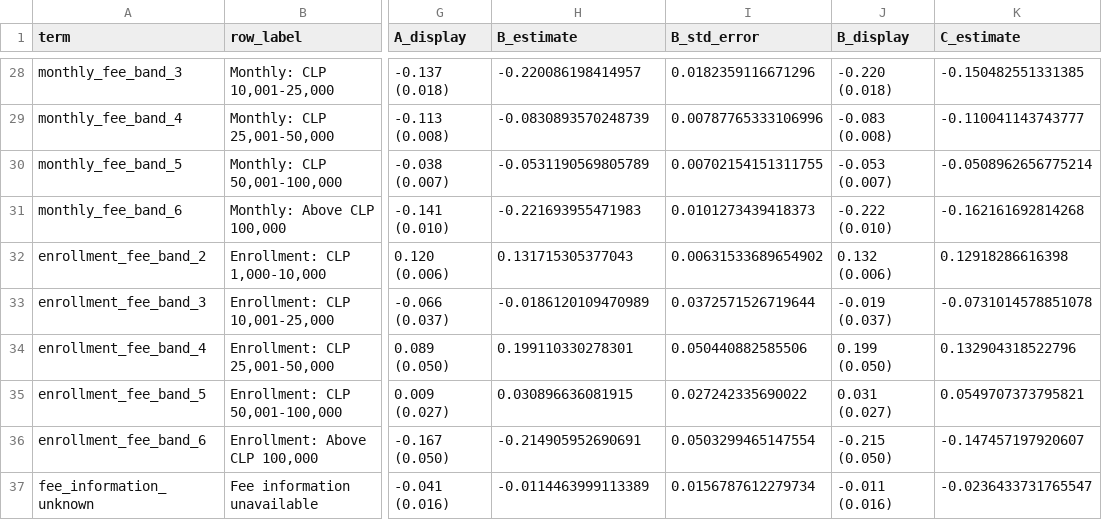
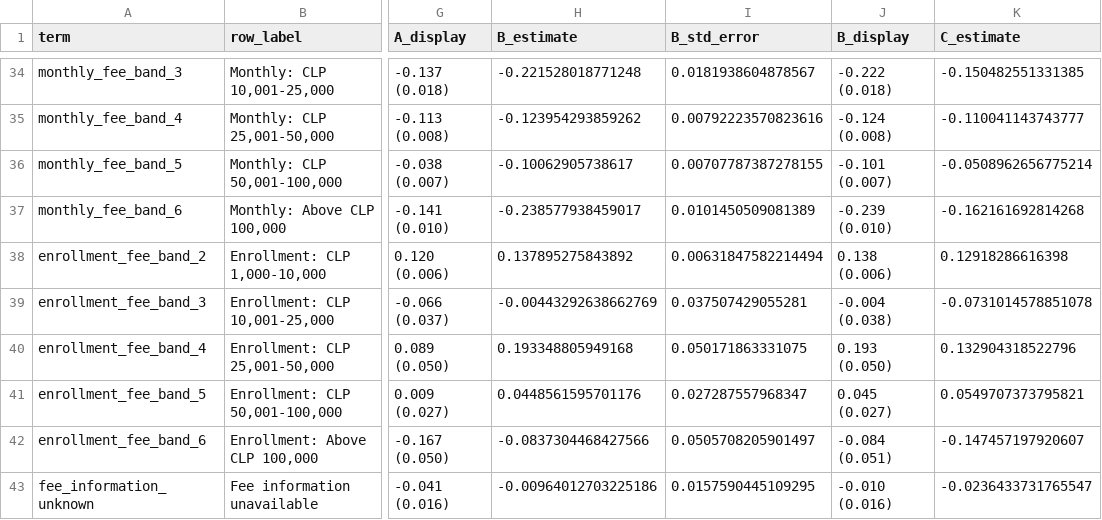
Before and after one commit to BrunoE23/causal_schools, a CSV file: output/tables/school_preference_va/directory_prices_2024/four_specifications/four_specifications.csv, drawn as a sheet; only a part is shown, gaps mark what is left out; addresses are those after the commit; the diff covers the shown part only; the diff names each change by its address in the sheet, - before the commit and + after, or states it on an @@ line.

```diff
--- a/output/tables/school_preference_va/directory_prices_2024/four_specifications/four_specifications.csv
+++ b/output/tables/school_preference_va/directory_prices_2024/four_specifications/four_specifications.csv
-H34 (B_estimate): -0.220086198414957
+H34 (B_estimate): -0.221528018771248
-I34 (B_std_error): 0.0182359116671296
+I34 (B_std_error): 0.0181938604878567
-J34 (B_display): -0.220 (0.018)
+J34 (B_display): -0.222 (0.018)
-H35 (B_estimate): -0.0830893570248739
+H35 (B_estimate): -0.123954293859262
-I35 (B_std_error): 0.00787765333106996
+I35 (B_std_error): 0.00792223570823616
-J35 (B_display): -0.083 (0.008)
+J35 (B_display): -0.124 (0.008)
-H36 (B_estimate): -0.0531190569805789
+H36 (B_estimate): -0.10062905738617
-I36 (B_std_error): 0.00702154151311755
+I36 (B_std_error): 0.00707787387278155
-J36 (B_display): -0.053 (0.007)
+J36 (B_display): -0.101 (0.007)
-H37 (B_estimate): -0.221693955471983
+H37 (B_estimate): -0.238577938459017
-I37 (B_std_error): 0.0101273439418373
+I37 (B_std_error): 0.0101450509081389
-J37 (B_display): -0.222 (0.010)
+J37 (B_display): -0.239 (0.010)
-H38 (B_estimate): 0.131715305377043
+H38 (B_estimate): 0.137895275843892
-I38 (B_std_error): 0.00631533689654902
+I38 (B_std_error): 0.00631847582214494
-J38 (B_display): 0.132 (0.006)
+J38 (B_display): 0.138 (0.006)
-H39 (B_estimate): -0.0186120109470989
+H39 (B_estimate): -0.00443292638662769
-I39 (B_std_error): 0.0372571526719644
+I39 (B_std_error): 0.037507429055281
-J39 (B_display): -0.019 (0.037)
+J39 (B_display): -0.004 (0.038)
-H40 (B_estimate): 0.199110330278301
+H40 (B_estimate): 0.193348805949168
-I40 (B_std_error): 0.050440882585506
+I40 (B_std_error): 0.050171863331075
-J40 (B_display): 0.199 (0.050)
+J40 (B_display): 0.193 (0.050)
-H41 (B_estimate): 0.030896636081915
+H41 (B_estimate): 0.0448561595701176
-I41 (B_std_error): 0.027242335690022
+I41 (B_std_error): 0.027287557968347
-J41 (B_display): 0.031 (0.027)
+J41 (B_display): 0.045 (0.027)
-H42 (B_estimate): -0.214905952690691
+H42 (B_estimate): -0.0837304468427566
-I42 (B_std_error): 0.0503299465147554
+I42 (B_std_error): 0.0505708205901497
-J42 (B_display): -0.215 (0.050)
+J42 (B_display): -0.084 (0.051)
-H43 (B_estimate): -0.0114463999113389
+H43 (B_estimate): -0.00964012703225186
-I43 (B_std_error): 0.0156787612279734
+I43 (B_std_error): 0.0157590445109295
-J43 (B_display): -0.011 (0.016)
+J43 (B_display): -0.010 (0.016)
```
Also changed, not shown: 6 added rows and 64 edited cells elsewhere in this file, output/tables/school_preference_va/directory_prices_2024/four_specifications/common_sample_and_specifications.csv, 9 other files.
